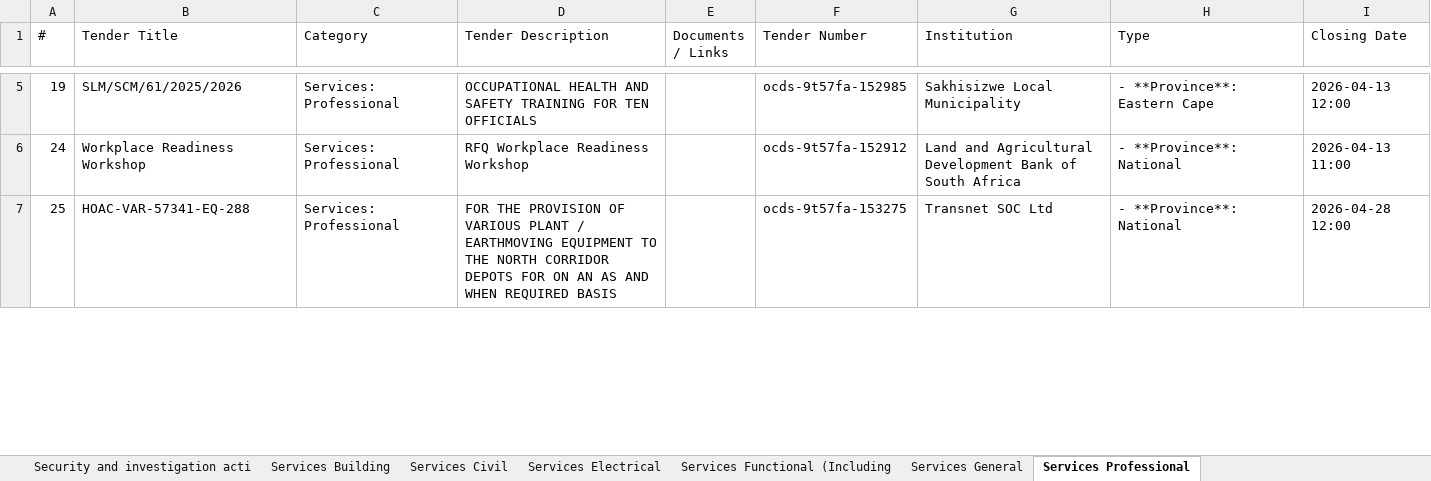
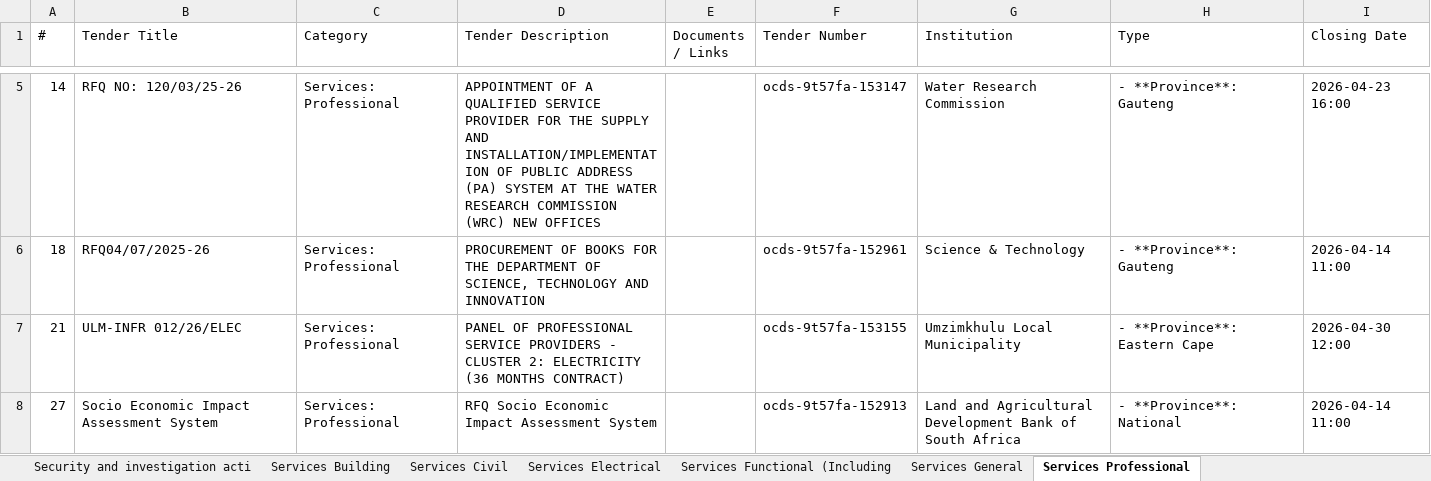
Before and after one commit to RokctAI/opportunities, an Excel workbook: published/03_Tenders_Master.xlsx, sheet Services Professional, drawn as a sheet; only a part is shown, gaps mark what is left out; values as stored, in another font and other column widths than the file's, no cell formats; removed rows and columns are numbered as before the commit, all else as after; the diff covers the shown part only; the diff names each change by its address in the sheet, - before the commit and + after, or states it on an @@ line.

```diff
--- a/published/03_Tenders_Master.xlsx (sheet Services Professional)
+++ b/published/03_Tenders_Master.xlsx (sheet Services Professional)
+row 5: 14 | RFQ NO: 120/03/25-26 | Services: Professional | APPOINTMENT OF A QUALIFIED SERVICE PROVIDER FOR THE SUPPLY AND INSTALLATION/IMPLEMENTATION OF PUBLIC ADDRESS (PA) SYSTEM AT THE WATER RESEARCH COMMISSION (WRC) NEW OFFICES |  | ocds-9t57fa-153147 | Water Research Commission | - **Province**: Gauteng | 2026-04-23 16:00
+row 6: 18 | RFQ04/07/2025-26 | Services: Professional | PROCUREMENT OF BOOKS FOR THE DEPARTMENT OF SCIENCE, TECHNOLOGY AND INNOVATION |  | ocds-9t57fa-152961 | Science & Technology | - **Province**: Gauteng | 2026-04-14 11:00
-A7 (#): 19
+A7 (#): 21
-B7 (Tender Title): SLM/SCM/61/2025/2026
+B7 (Tender Title): ULM-INFR 012/26/ELEC
-D7 (Tender Description): OCCUPATIONAL HEALTH AND SAFETY TRAINING FOR TEN OFFICIALS
+D7 (Tender Description): PANEL OF PROFESSIONAL SERVICE PROVIDERS - CLUSTER 2: ELECTRICITY (36 MONTHS CONTRACT)
-F7 (Tender Number): ocds-9t57fa-152985
+F7 (Tender Number): ocds-9t57fa-153155
-G7 (Institution): Sakhisizwe Local Municipality
+G7 (Institution): Umzimkhulu Local Municipality
-I7 (Closing Date): 2026-04-13 12:00
+I7 (Closing Date): 2026-04-30 12:00
-A8 (#): 24
+A8 (#): 27
-B8 (Tender Title): Workplace Readiness Workshop
+B8 (Tender Title): Socio Economic Impact Assessment System
-D8 (Tender Description): RFQ Workplace Readiness Workshop
+D8 (Tender Description): RFQ Socio Economic Impact Assessment System
-F8 (Tender Number): ocds-9t57fa-152912
+F8 (Tender Number): ocds-9t57fa-152913
-I8 (Closing Date): 2026-04-13 11:00
+I8 (Closing Date): 2026-04-14 11:00
-row 7: 25 | HOAC-VAR-57341-EQ-288 | Services: Professional | FOR THE PROVISION OF VARIOUS PLANT / EARTHMOVING EQUIPMENT TO THE NORTH CORRIDOR DEPOTS FOR ON AN AS AND WHEN REQUIRED BASIS |  | ocds-9t57fa-153275 | Transnet SOC Ltd | - **Province**: National | 2026-04-28 12:00
```
Also changed, not shown: 33 added rows, 34 removed rows and 112 edited cells elsewhere in this sheet, sheet Services General, sheet Supplies General, sheet Other service activities, sheet Construction, sheet Rental and leasing activities, sheet Real estate activities, 39 more sheets, cell formats, published/02_Grants_Active.xlsx, 15 other files.
